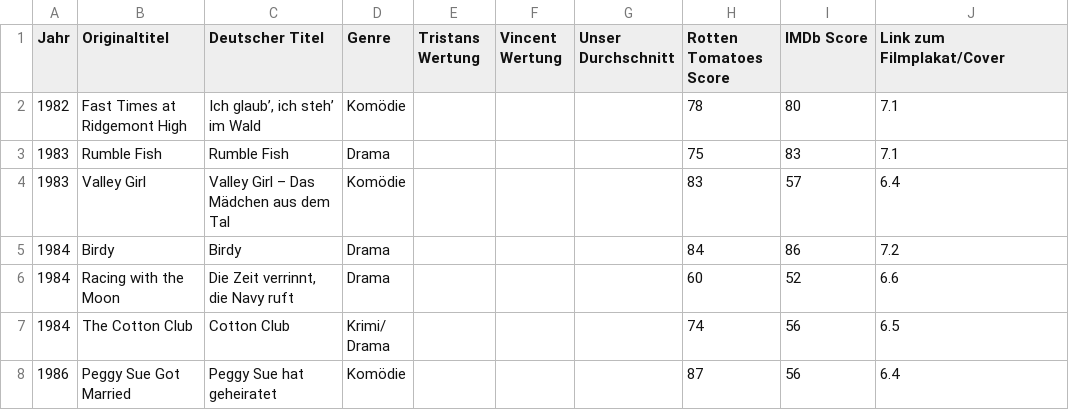
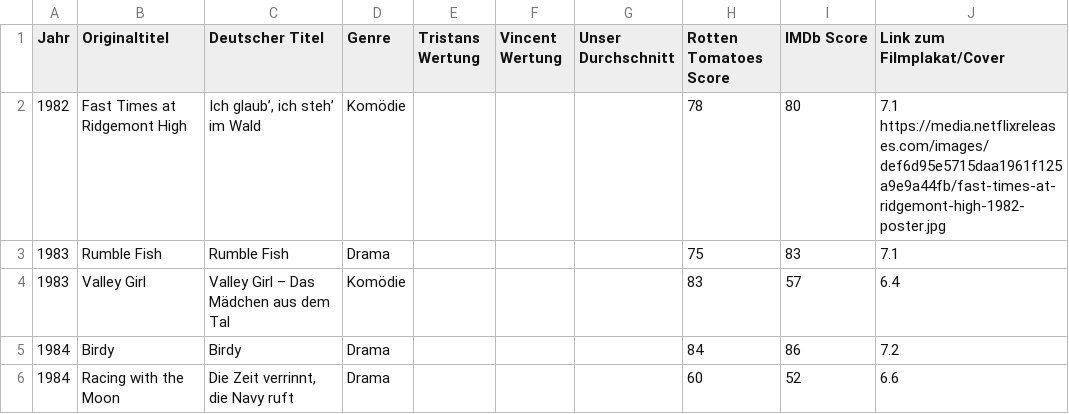
Before and after one commit to sl3ndrr/nicolascage-Chronologie-, a TSV file: cage_movies.tsv, drawn as a sheet; only a part is shown; the shorter side is filled out with more unchanged rows.

Commit message:
Update cage_movies.tsv

```diff
--- a/cage_movies.tsv
+++ b/cage_movies.tsv
@@ -1,3 +1,3 @@
 Jahr	Originaltitel	Deutscher Titel	Genre	Tristans Wertung	Vincent Wertung	Unser Durchschnitt	Rotten Tomatoes Score	IMDb Score	Link zum Filmplakat/Cover
-1982	Fast Times at Ridgemont High	Ich glaub’, ich steh’ im Wald	Komödie	 	 	 	78	80	7.1	
+1982	Fast Times at Ridgemont High	Ich glaub’, ich steh’ im Wald	Komödie	 	 	 	78	80	7.1 https://media.netflixreleases.com/images/def6d95e5715daa1961f125a9e9a44fb/fast-times-at-ridgemont-high-1982-poster.jpg
 1983	Rumble Fish	Rumble Fish	Drama	 	 	 	75	83	7.1	
```
